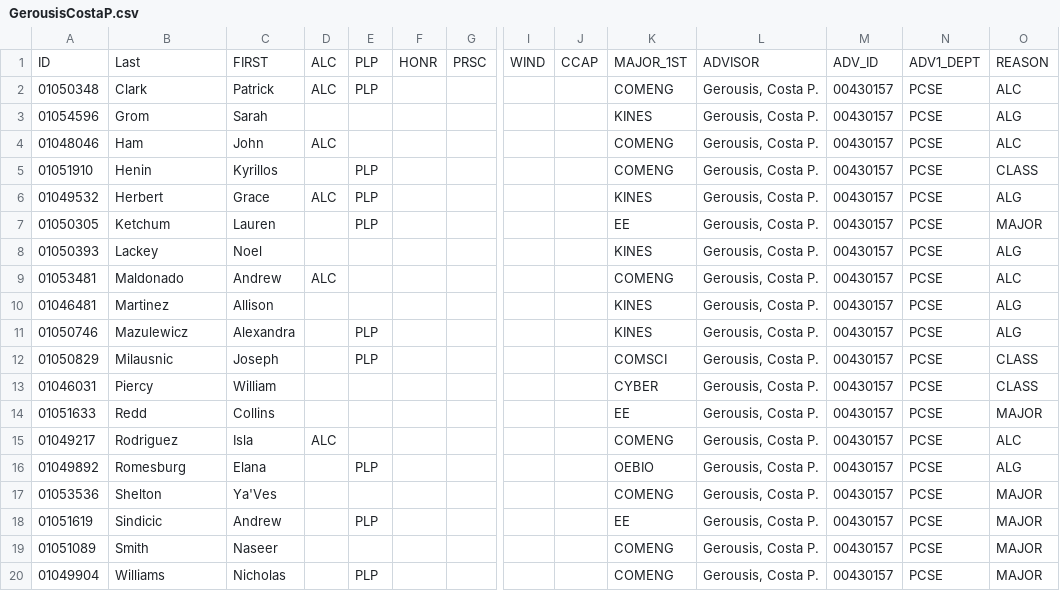
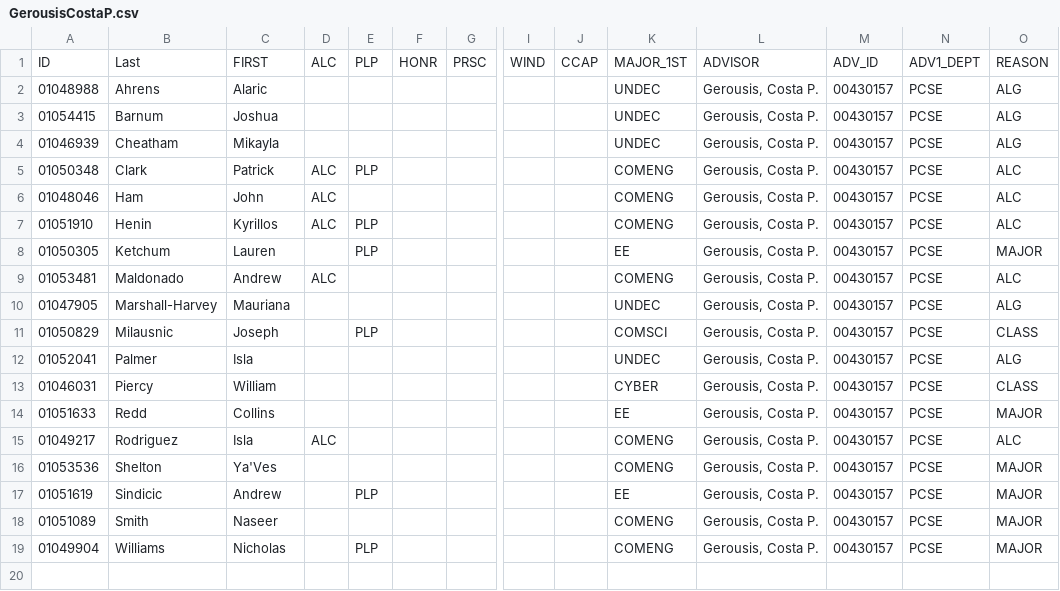
Before and after one commit to heddle/bcnu, a CSV file: advisors/src/main/java/cnuphys/advisors/data/Fall2024/output/GerousisCostaP.csv, drawn as a sheet; only a part is shown, gaps mark what is left out; removed rows and columns are numbered as before the commit, all else as after; rows hold the shown columns only; the diff names each change by its address in the sheet, - before the commit and + after, or states it on an @@ line.

```diff
--- a/advisors/src/main/java/cnuphys/advisors/data/Fall2024/output/GerousisCostaP.csv
+++ b/advisors/src/main/java/cnuphys/advisors/data/Fall2024/output/GerousisCostaP.csv
+row 2: 01048988 | Ahrens | Alaric |  |  |  |  |  |  | UNDEC | Gerousis, Costa P. | 00430157 | PCSE | ALG
+row 3: 01054415 | Barnum | Joshua |  |  |  |  |  |  | UNDEC | Gerousis, Costa P. | 00430157 | PCSE | ALG
+row 4: 01046939 | Cheatham | Mikayla |  |  |  |  |  |  | UNDEC | Gerousis, Costa P. | 00430157 | PCSE | ALG
-row 3: 01054596 | Grom | Sarah |  |  |  |  |  |  | KINES | Gerousis, Costa P. | 00430157 | PCSE | ALG
-D7: (empty)
+D7: ALC
-O7: CLASS
+O7: ALC
-row 6: 01049532 | Herbert | Grace | ALC | PLP |  |  |  |  | KINES | Gerousis, Costa P. | 00430157 | PCSE | ALG
-row 8: 01050393 | Lackey | Noel |  |  |  |  |  |  | KINES | Gerousis, Costa P. | 00430157 | PCSE | ALG
-A10: 01046481
+A10: 01047905
-B10: Martinez
+B10: Marshall-Harvey
-C10: Allison
+C10: Mauriana
-K10: KINES
+K10: UNDEC
-row 11: 01050746 | Mazulewicz | Alexandra |  | PLP |  |  |  |  | KINES | Gerousis, Costa P. | 00430157 | PCSE | ALG
+row 12: 01052041 | Palmer | Isla |  |  |  |  |  |  | UNDEC | Gerousis, Costa P. | 00430157 | PCSE | ALG
-row 16: 01049892 | Romesburg | Elana |  | PLP |  |  |  |  | OEBIO | Gerousis, Costa P. | 00430157 | PCSE | ALG
```
Also changed, not shown: advisors/src/main/java/cnuphys/advisors/data/Fall2024/output/IrvingJohn.csv, advisors/src/main/java/cnuphys/advisors/data/Fall2024/output/JaremskiKathleenM.csv, 55 other files.
